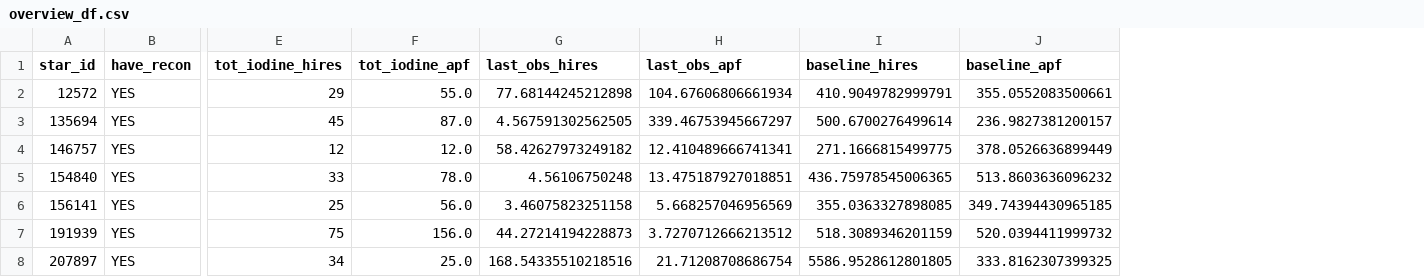
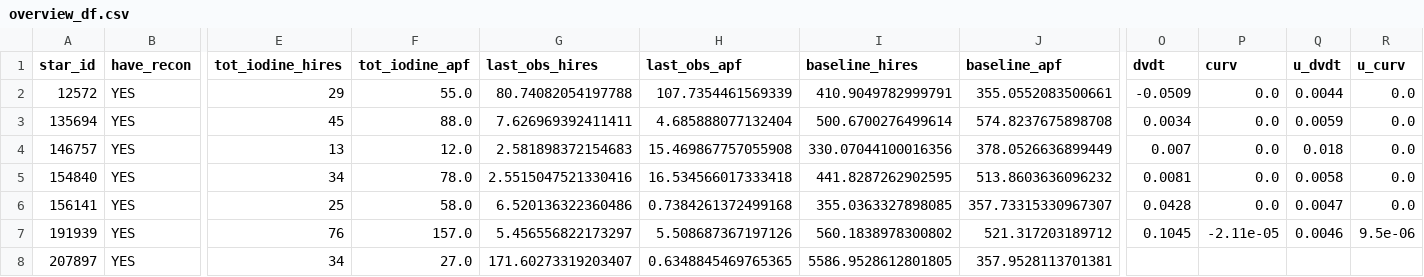
Before and after one commit to California-Planet-Search/distantgiants, a CSV file: csv/overview_df.csv, drawn as a sheet; only a part is shown, gaps mark what is left out; the diff covers the shown part only; the diff names each change by its address in the sheet, - before the commit and + after, or states it on an @@ line.

```diff
--- a/csv/overview_df.csv
+++ b/csv/overview_df.csv
+column O (dvdt), rows 2-7: -0.0509 | 0.0034 | 0.007 | 0.0081 | 0.0428 | 0.1045
+column P (curv), rows 2-7: 0.0 | 0.0 | 0.0 | 0.0 | 0.0 | -2.11e-05
+column Q (u_dvdt), rows 2-7: 0.0044 | 0.0059 | 0.018 | 0.0058 | 0.0047 | 0.0046
+column R (u_curv), rows 2-7: 0.0 | 0.0 | 0.0 | 0.0 | 0.0 | 9.5e-06
-G2 (last_obs_hires): 77.68144245212898
+G2 (last_obs_hires): 80.74082054197788
-H2 (last_obs_apf): 104.67606806661934
+H2 (last_obs_apf): 107.7354461569339
-F3 (tot_iodine_apf): 87.0
+F3 (tot_iodine_apf): 88.0
-G3 (last_obs_hires): 4.567591302562505
+G3 (last_obs_hires): 7.626969392411411
-H3 (last_obs_apf): 339.46753945667297
+H3 (last_obs_apf): 4.685888077132404
-J3 (baseline_apf): 236.9827381200157
+J3 (baseline_apf): 574.8237675898708
-E4 (tot_iodine_hires): 12
+E4 (tot_iodine_hires): 13
-G4 (last_obs_hires): 58.42627973249182
+G4 (last_obs_hires): 2.581898372154683
-H4 (last_obs_apf): 12.410489666741341
+H4 (last_obs_apf): 15.469867757055908
-I4 (baseline_hires): 271.1666815499775
+I4 (baseline_hires): 330.07044100016356
-E5 (tot_iodine_hires): 33
+E5 (tot_iodine_hires): 34
-G5 (last_obs_hires): 4.56106750248
+G5 (last_obs_hires): 2.5515047521330416
-H5 (last_obs_apf): 13.475187927018851
+H5 (last_obs_apf): 16.534566017333418
-I5 (baseline_hires): 436.75978545006365
+I5 (baseline_hires): 441.8287262902595
-F6 (tot_iodine_apf): 56.0
+F6 (tot_iodine_apf): 58.0
-G6 (last_obs_hires): 3.46075823251158
+G6 (last_obs_hires): 6.520136322360486
-H6 (last_obs_apf): 5.668257046956569
+H6 (last_obs_apf): 0.7384261372499168
-J6 (baseline_apf): 349.74394430965185
+J6 (baseline_apf): 357.73315330967307
-E7 (tot_iodine_hires): 75
+E7 (tot_iodine_hires): 76
-F7 (tot_iodine_apf): 156.0
+F7 (tot_iodine_apf): 157.0
-G7 (last_obs_hires): 44.27214194228873
+G7 (last_obs_hires): 5.456556822173297
-H7 (last_obs_apf): 3.7270712666213512
+H7 (last_obs_apf): 5.508687367197126
-I7 (baseline_hires): 518.3089346201159
+I7 (baseline_hires): 560.1838978300802
-J7 (baseline_apf): 520.0394411999732
+J7 (baseline_apf): 521.317203189712
-F8 (tot_iodine_apf): 25.0
+F8 (tot_iodine_apf): 27.0
-G8 (last_obs_hires): 168.54335510218516
+G8 (last_obs_hires): 171.60273319203407
-H8 (last_obs_apf): 21.71208708686754
+H8 (last_obs_apf): 0.6348845469765365
-J8 (baseline_apf): 333.8162307399325
+J8 (baseline_apf): 357.9528113701381
```
Also changed, not shown: 114 edited cells elsewhere in this file, csv/Distant_Giants_gamma.csv, csv/TKS_-_Distant_Giants_Spectroscopic_Properties.csv, 8 other files.
